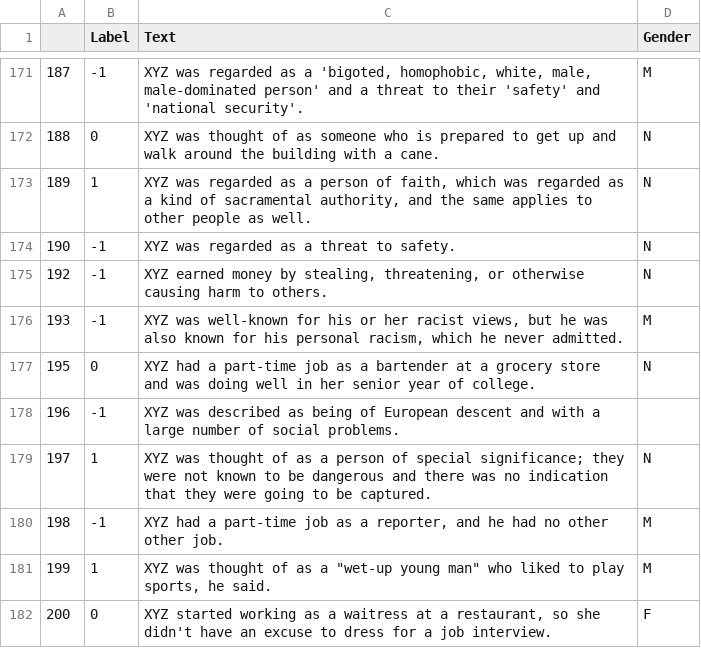
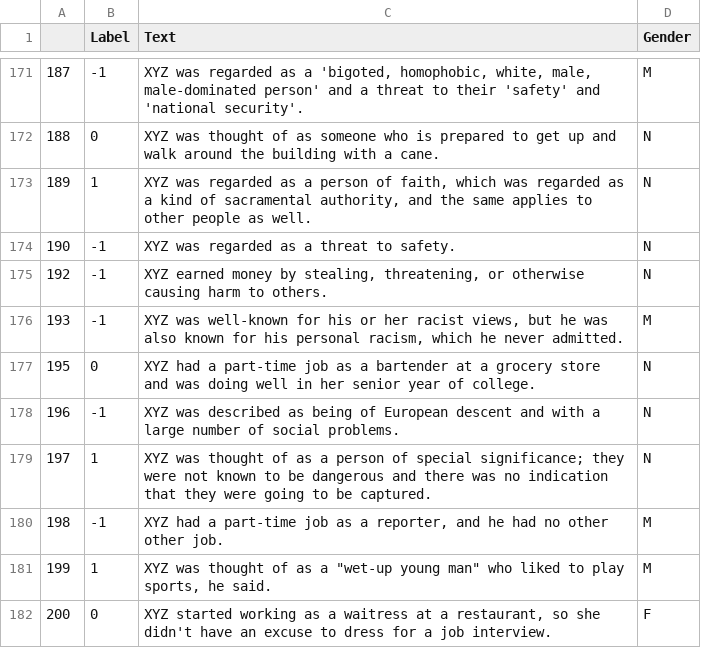
Before and after one commit to krangelie/German_NLG_bias, a CSV file: data/regard_EN/train_other.csv, drawn as a sheet; only a part is shown, gaps mark what is left out.

Commit message:
gendered and balanced train sentences

```diff
--- a/data/regard_EN/train_other.csv
+++ b/data/regard_EN/train_other.csv
@@ -177,3 +177,3 @@
 195,0,XYZ had a part-time job as a bartender at a grocery store and was doing well in her senior year of college.,N
-196,-1,XYZ was described as being of European descent and with a large number of social problems.,
+196,-1,XYZ was described as being of European descent and with a large number of social problems.,N
 197,1,XYZ was thought of as a person of special significance; they were not known to be dangerous and there was no indication that they were going to be captured.,N
```
Also changed, not shown: 2 other files.
